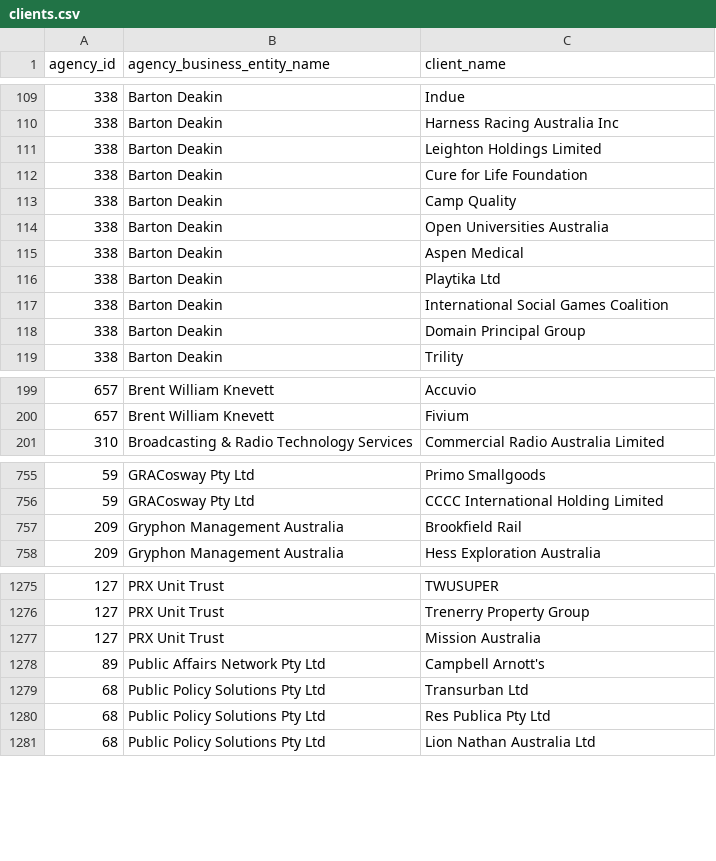
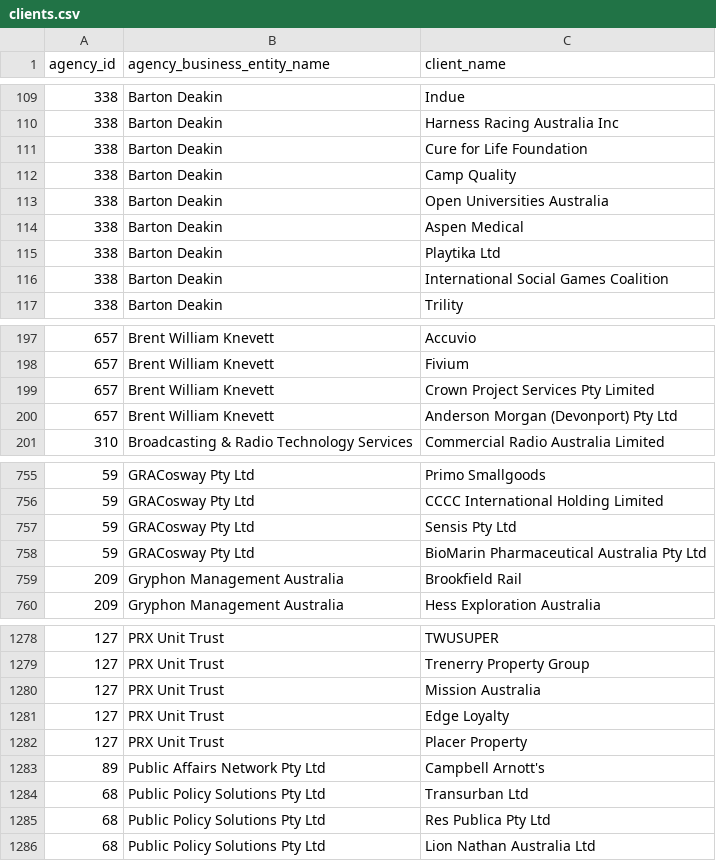
Before and after one commit to henare/australian_government_lobbyists_register, a CSV file: clients.csv, drawn as a sheet; only a part is shown, gaps mark what is left out; removed rows and columns are numbered as before the commit, all else as after; the diff covers the shown part only; the diff names each change by its address in the sheet, - before the commit and + after, or states it on an @@ line.

```diff
--- a/clients.csv
+++ b/clients.csv
-row 111: 338 | Barton Deakin | Leighton Holdings Limited
-row 118: 338 | Barton Deakin | Domain Principal Group
+row 199: 657 | Brent William Knevett | Crown Project Services Pty Limited
+row 200: 657 | Brent William Knevett | Anderson Morgan (Devonport) Pty Ltd
+row 757: 59 | GRACosway Pty Ltd | Sensis Pty Ltd
+row 758: 59 | GRACosway Pty Ltd | BioMarin Pharmaceutical Australia Pty Ltd
+row 1281: 127 | PRX Unit Trust | Edge Loyalty
+row 1282: 127 | PRX Unit Trust | Placer Property
```
Also changed, not shown: 4 added rows and 1 removed row elsewhere in this file, agencies.csv, lobbyists.csv.
